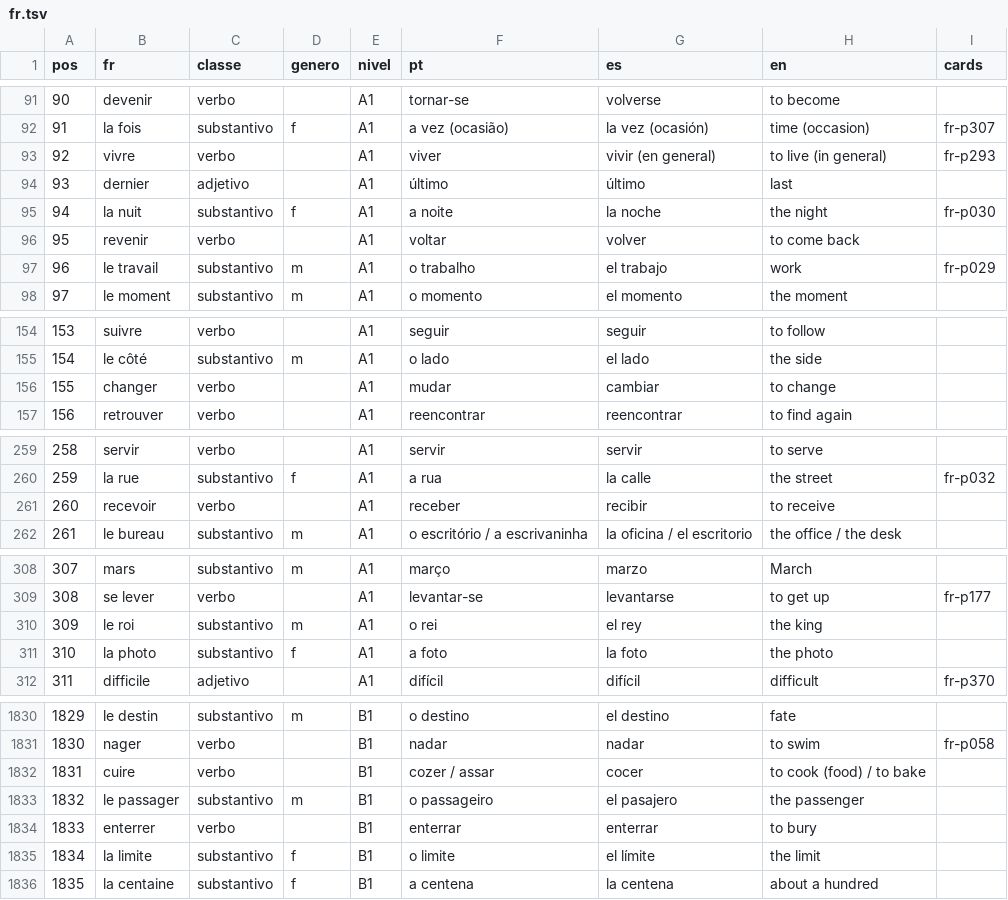
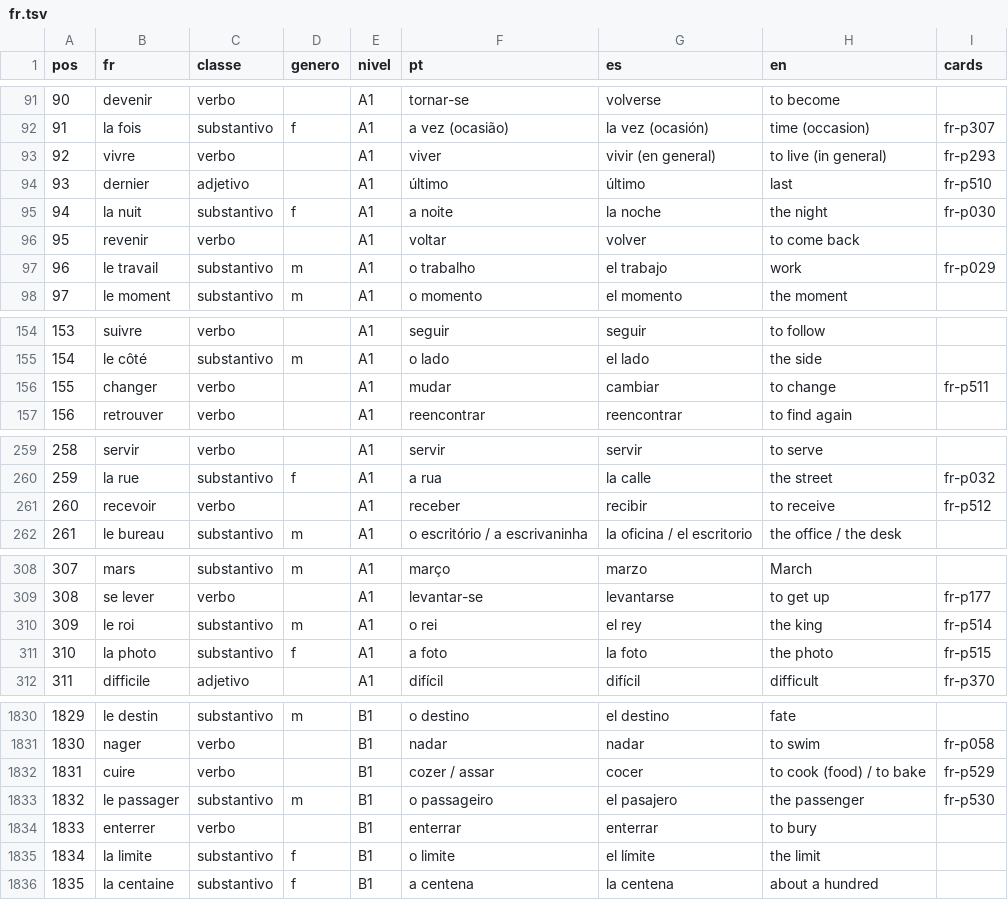
Before and after one commit to organizacoes-taioe/taioe-cards, a TSV file: fonte/frequencia/fr.tsv, drawn as a sheet; only a part is shown, gaps mark what is left out; the diff covers the shown part only.

```diff
--- a/fonte/frequencia/fr.tsv
+++ b/fonte/frequencia/fr.tsv
@@ -93,3 +93,3 @@ pos	fr	classe	genero	nivel	pt	es	en	cards
 92	vivre	verbo		A1	viver	vivir (en general)	to live (in general)	fr-p293
-93	dernier	adjetivo		A1	último	último	last	
+93	dernier	adjetivo		A1	último	último	last	fr-p510
 94	la nuit	substantivo	f	A1	a noite	la noche	the night	fr-p030
@@ -155,3 +155,3 @@ pos	fr	classe	genero	nivel	pt	es	en	cards
 154	le côté	substantivo	m	A1	o lado	el lado	the side	
-155	changer	verbo		A1	mudar	cambiar	to change	
+155	changer	verbo		A1	mudar	cambiar	to change	fr-p511
 156	retrouver	verbo		A1	reencontrar	reencontrar	to find again	
@@ -260,3 +260,3 @@ pos	fr	classe	genero	nivel	pt	es	en	cards
 259	la rue	substantivo	f	A1	a rua	la calle	the street	fr-p032
-260	recevoir	verbo		A1	receber	recibir	to receive	
+260	recevoir	verbo		A1	receber	recibir	to receive	fr-p512
 261	le bureau	substantivo	m	A1	o escritório / a escrivaninha	la oficina / el escritorio	the office / the desk	
@@ -309,4 +309,4 @@ pos	fr	classe	genero	nivel	pt	es	en	cards
 308	se lever	verbo		A1	levantar-se	levantarse	to get up	fr-p177
-309	le roi	substantivo	m	A1	o rei	el rey	the king	
-310	la photo	substantivo	f	A1	a foto	la foto	the photo	
+309	le roi	substantivo	m	A1	o rei	el rey	the king	fr-p514
+310	la photo	substantivo	f	A1	a foto	la foto	the photo	fr-p515
 311	difficile	adjetivo		A1	difícil	difícil	difficult	fr-p370
@@ -1831,4 +1831,4 @@ pos	fr	classe	genero	nivel	pt	es	en	cards
 1830	nager	verbo		B1	nadar	nadar	to swim	fr-p058
-1831	cuire	verbo		B1	cozer / assar	cocer	to cook (food) / to bake	
-1832	le passager	substantivo	m	B1	o passageiro	el pasajero	the passenger	
+1831	cuire	verbo		B1	cozer / assar	cocer	to cook (food) / to bake	fr-p529
+1832	le passager	substantivo	m	B1	o passageiro	el pasajero	the passenger	fr-p530
 1833	enterrer	verbo		B1	enterrar	enterrar	to bury	
```
Also changed, not shown: 17 edited cells elsewhere in this file, 17 other files.
